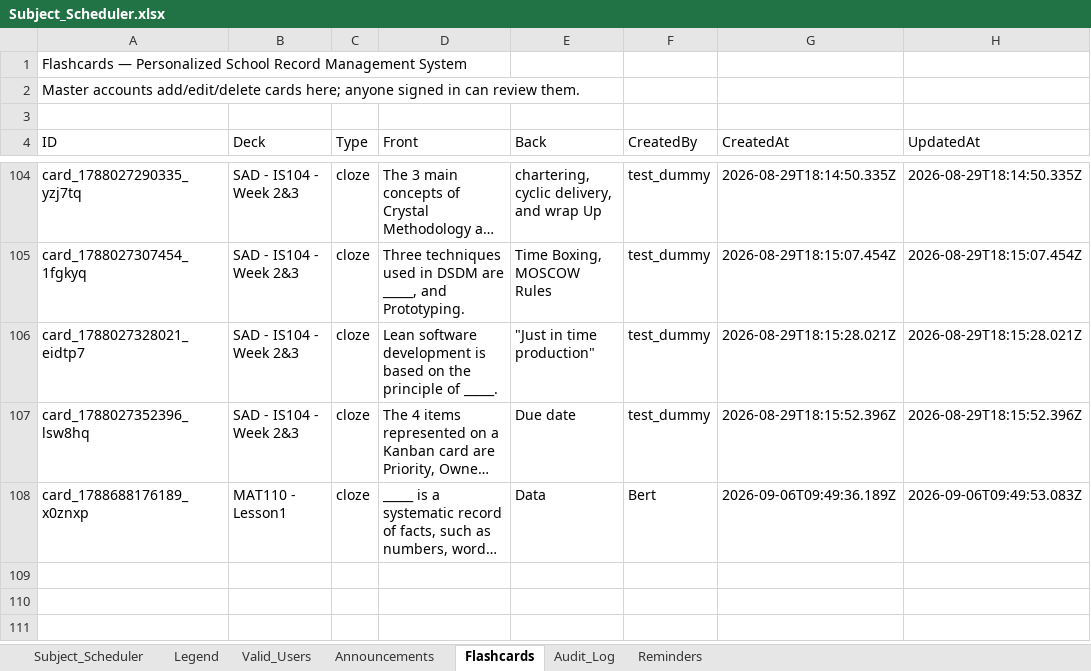
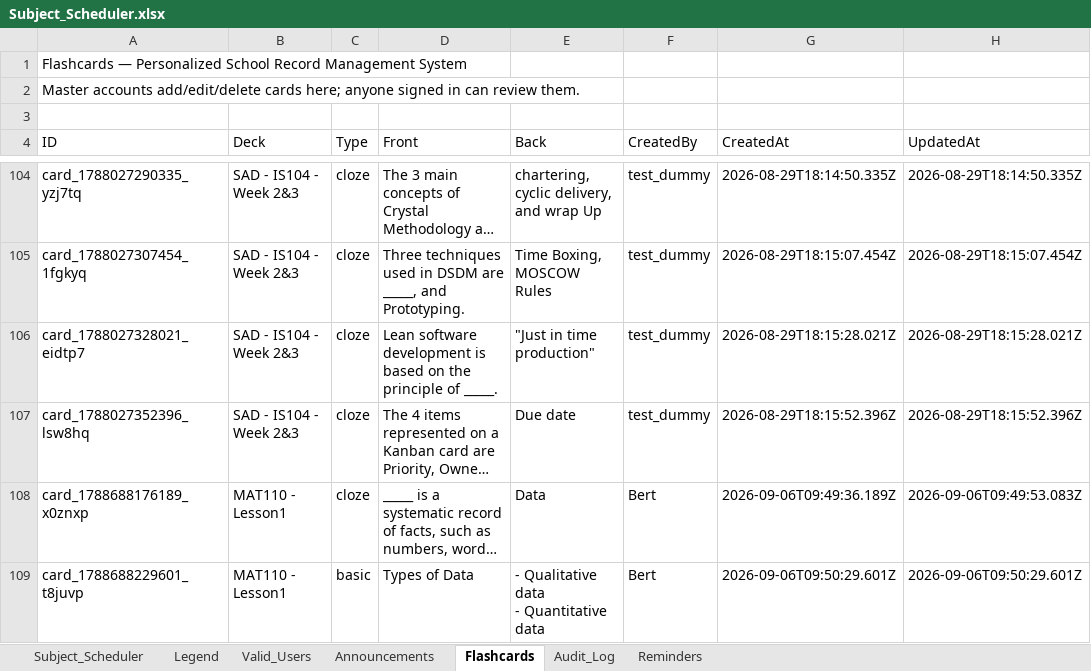
Before and after one commit to fielalbert2026/school-record-management-system, an Excel workbook: Subject_Scheduler.xlsx, sheet Flashcards, drawn as a sheet; only a part is shown, gaps mark what is left out; long unchanged cells end in …; values as stored, in another font and other column widths than the file's, no borders; ↵ is a line break in a cell; the diff names each change by its address in the sheet, - before the commit and + after, or states it on an @@ line.

Commit message:
Flashcards: Add Flashcard — by Bert

```diff
--- a/Subject_Scheduler.xlsx (sheet Flashcards)
+++ b/Subject_Scheduler.xlsx (sheet Flashcards)
+row 109: card_1788688229601_t8juvp | MAT110 - Lesson1 | basic | Types of Data | - Qualitative data ↵ - Quantitative data | Bert | 2026-09-06T09:50:29.601Z | 2026-09-06T09:50:29.601Z
```
Also changed, not shown: sheet Audit_Log.
